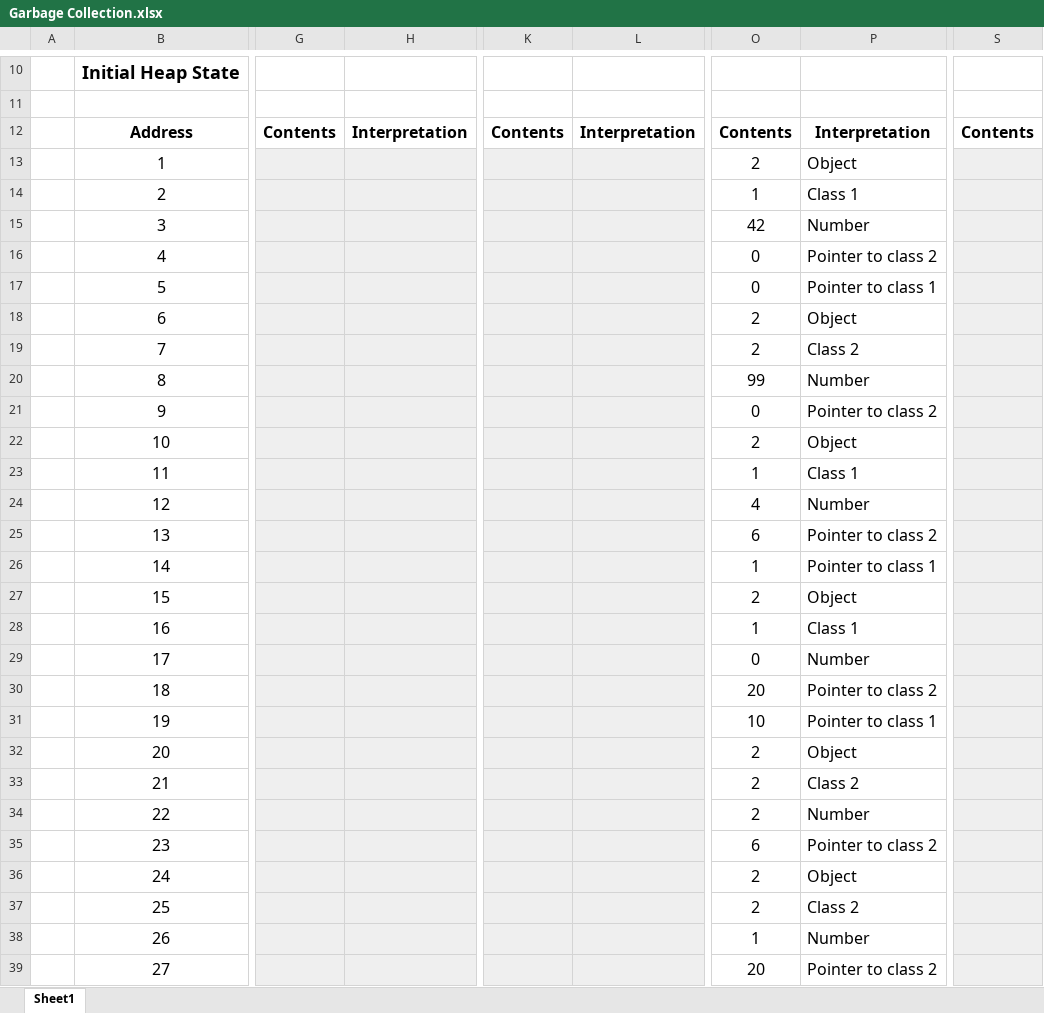
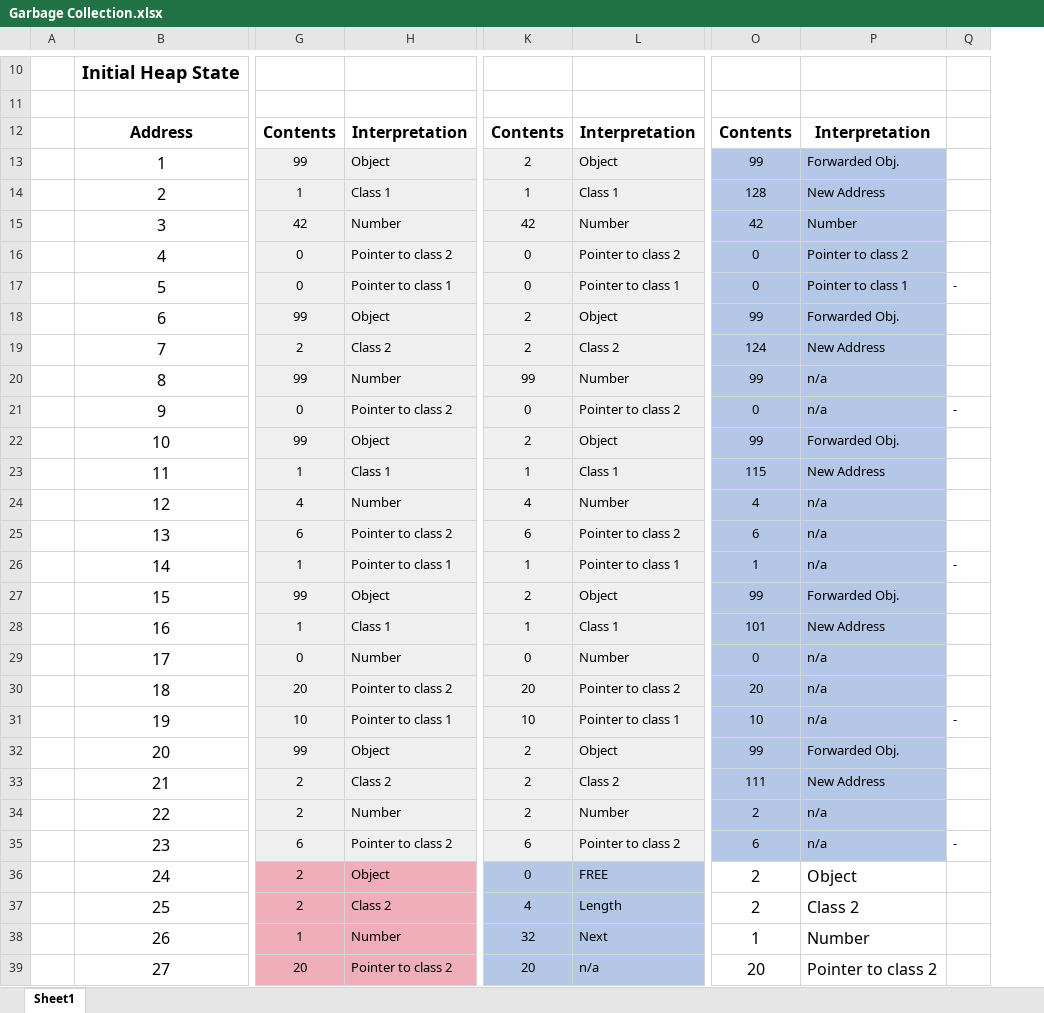
Before and after one commit to Clotonervo/CS-330, an Excel workbook: Garbage Collection.xlsx, sheet Sheet1, drawn as a sheet; only a part is shown, gaps mark what is left out; values as stored, in another font and other column widths than the file's, no borders; charts and pictures not drawn; removed rows and columns are numbered as before the commit, all else as after; the diff covers the shown part only; the diff names each change by its address in the sheet, - before the commit and + after, or states it on an @@ line.

Commit message:
Finished Garbage collection

```diff
--- a/Garbage Collection.xlsx (sheet Sheet1)
+++ b/Garbage Collection.xlsx (sheet Sheet1)
-column G, row 12: Contents
-column H, row 12: Interpretation
+column G, rows 12-39: Contents | 99 | 1 | 42 | 0 | 0 | 99 | 2 | 99 | 0 | 99 | 1 | 4 | 6 | 1 | 99 | 1 | 0 | 20 | 10 | 99 | 2 | 2 | 6 | 2 | 2 | 1 | 20
+column H, rows 12-39: Interpretation | Object | Class 1 | Number | Pointer to class 2 | Pointer to class 1 | Object | Class 2 | Number | Pointer to class 2 | Object | Class 1 | Number | Pointer to class 2 | Pointer to class 1 | Object | Class 1 | Number | Pointer to class 2 | Pointer to class 1 | Object | Class 2 | Number | Pointer to class 2 | Object | Class 2 | Number | Pointer to class 2
-column K, row 12: Contents
-column L, row 12: Interpretation
+column K, rows 12-39: Contents | 2 | 1 | 42 | 0 | 0 | 2 | 2 | 99 | 0 | 2 | 1 | 4 | 6 | 1 | 2 | 1 | 0 | 20 | 10 | 2 | 2 | 2 | 6 | 0 | 4 | 32 | 20
+column L, rows 12-39: Interpretation | Object | Class 1 | Number | Pointer to class 2 | Pointer to class 1 | Object | Class 2 | Number | Pointer to class 2 | Object | Class 1 | Number | Pointer to class 2 | Pointer to class 1 | Object | Class 1 | Number | Pointer to class 2 | Pointer to class 1 | Object | Class 2 | Number | Pointer to class 2 | FREE | Length | Next | n/a
+column Q, rows 17-35: - |  |  |  | - |  |  |  |  | - |  |  |  |  | - |  |  |  | -
-column S, row 12: Contents
-O13: 2
+O13: 99
-O13:P35 fill: none
+O13:P35 fill: #B4C7E7, text size: smaller
-P13: Object
+P13: Forwarded Obj.
-O14: 1
+O14: 128
-P14: Class 1
+P14: New Address
-O18: 2
+O18: 99
-P18: Object
+P18: Forwarded Obj.
-O19: 2
+O19: 124
-P19: Class 2
+P19: New Address
-P20: Number
+P20: n/a
-P21: Pointer to class 2
+P21: n/a
-O22: 2
+O22: 99
-P22: Object
+P22: Forwarded Obj.
-O23: 1
+O23: 115
-P23: Class 1
+P23: New Address
-P24: Number
+P24: n/a
-P25: Pointer to class 2
+P25: n/a
-P26: Pointer to class 1
+P26: n/a
-O27: 2
+O27: 99
-P27: Object
+P27: Forwarded Obj.
-O28: 1
+O28: 101
-P28: Class 1
+P28: New Address
-P29: Number
+P29: n/a
-P30: Pointer to class 2
+P30: n/a
-P31: Pointer to class 1
+P31: n/a
-O32: 2
+O32: 99
-P32: Object
+P32: Forwarded Obj.
-O33: 2
+O33: 111
-P33: Class 2
+P33: New Address
-P34: Number
+P34: n/a
-P35: Pointer to class 2
+P35: n/a
```
Also changed, not shown: 3 added columns, 2 removed columns, 19 edited cells and cell formats elsewhere in this sheet, charts or pictures.
